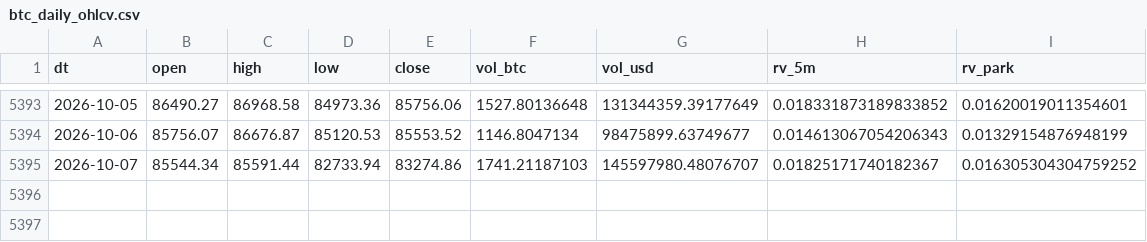
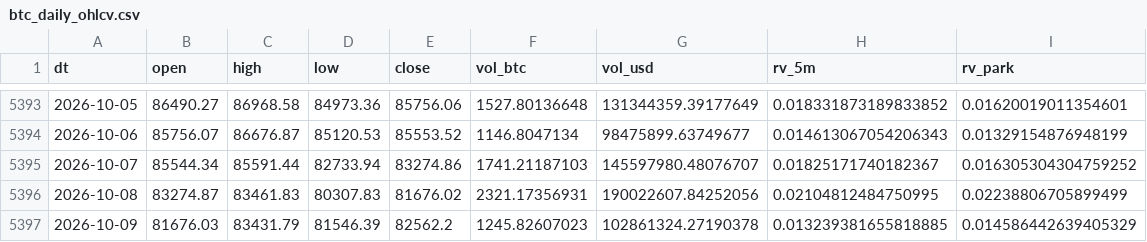
Before and after one commit to samirjedeon/majesty-web-design, a CSV file: btc-signal/data/processed/btc_daily_ohlcv.csv, drawn as a sheet; only a part is shown, gaps mark what is left out.

```diff
--- a/btc-signal/data/processed/btc_daily_ohlcv.csv
+++ b/btc-signal/data/processed/btc_daily_ohlcv.csv
@@ -5395 +5395,3 @@ dt,open,high,low,close,vol_btc,vol_usd,rv_5m,rv_park
 2026-10-07,85544.34,85591.44,82733.94,83274.86,1741.21187103,145597980.48076707,0.01825171740182367,0.016305304304759252
+2026-10-08,83274.87,83461.83,80307.83,81676.02,2321.17356931,190022607.84252056,0.02104812484750995,0.02238806705899499
+2026-10-09,81676.03,83431.79,81546.39,82562.2,1245.82607023,102861324.27190378,0.013239381655818885,0.014586442639405329
```
Also changed, not shown: btc-signal/data/signals_log.csv, 1 other file.
